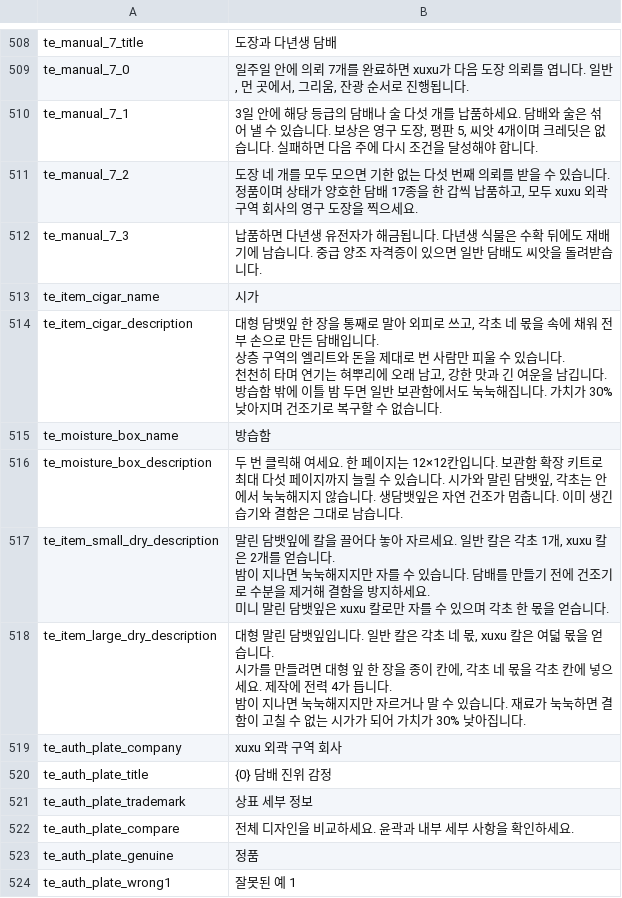
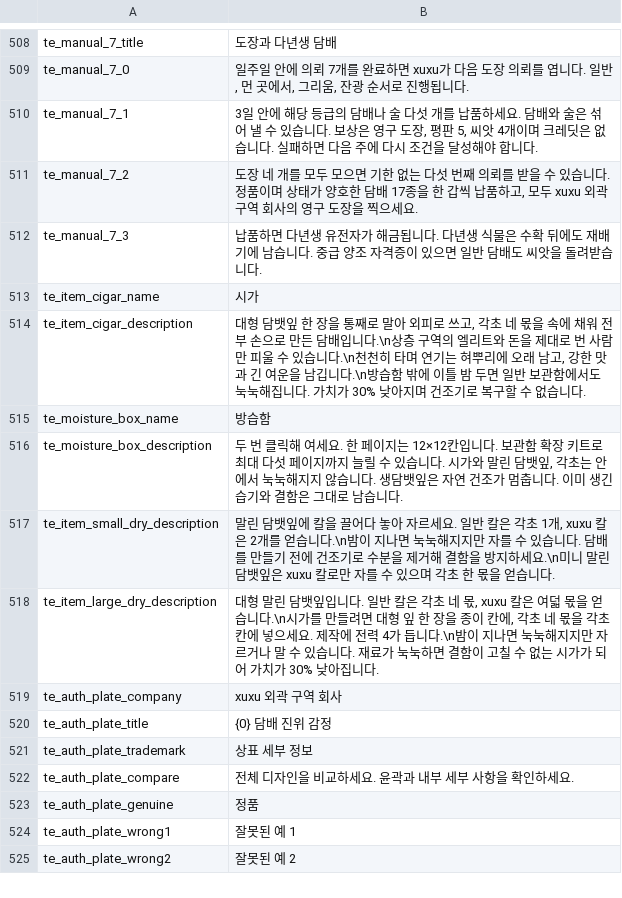
Before and after one commit to project-parr0t/probably-translated, a CSV file: workshop-overlays/3832840208/Localization/ko.csv, drawn as a sheet; only a part is shown, gaps mark what is left out; the shorter side is filled out with more unchanged rows.

```diff
--- a/workshop-overlays/3832840208/Localization/ko.csv
+++ b/workshop-overlays/3832840208/Localization/ko.csv
@@ -663,14 +663,7 @@ te_manual_7_3,납품하면 다년생 유전자가 해금됩니다. 다년생 식
 te_item_cigar_name,시가
-te_item_cigar_description,"대형 담뱃잎 한 장을 통째로 말아 외피로 쓰고, 각초 네 몫을 속에 채워 전부 손으로 만든 담배입니다.
-상층 구역의 엘리트와 돈을 제대로 번 사람만 피울 수 있습니다.
-천천히 타며 연기는 혀뿌리에 오래 남고, 강한 맛과 긴 여운을 남깁니다.
-방습함 밖에 이틀 밤 두면 일반 보관함에서도 눅눅해집니다. 가치가 30% 낮아지며 건조기로 복구할 수 없습니다."
+te_item_cigar_description,"대형 담뱃잎 한 장을 통째로 말아 외피로 쓰고, 각초 네 몫을 속에 채워 전부 손으로 만든 담배입니다.\n상층 구역의 엘리트와 돈을 제대로 번 사람만 피울 수 있습니다.\n천천히 타며 연기는 혀뿌리에 오래 남고, 강한 맛과 긴 여운을 남깁니다.\n방습함 밖에 이틀 밤 두면 일반 보관함에서도 눅눅해집니다. 가치가 30% 낮아지며 건조기로 복구할 수 없습니다."
 te_moisture_box_name,방습함
 te_moisture_box_description,"두 번 클릭해 여세요. 한 페이지는 12×12칸입니다. 보관함 확장 키트로 최대 다섯 페이지까지 늘릴 수 있습니다. 시가와 말린 담뱃잎, 각초는 안에서 눅눅해지지 않습니다. 생담뱃잎은 자연 건조가 멈춥니다. 이미 생긴 습기와 결함은 그대로 남습니다."
-te_item_small_dry_description,"말린 담뱃잎에 칼을 끌어다 놓아 자르세요. 일반 칼은 각초 1개, xuxu 칼은 2개를 얻습니다.
-밤이 지나면 눅눅해지지만 자를 수 있습니다. 담배를 만들기 전에 건조기로 수분을 제거해 결함을 방지하세요.
-미니 말린 담뱃잎은 xuxu 칼로만 자를 수 있으며 각초 한 몫을 얻습니다."
-te_item_large_dry_description,"대형 말린 담뱃잎입니다. 일반 칼은 각초 네 몫, xuxu 칼은 여덟 몫을 얻습니다.
-시가를 만들려면 대형 잎 한 장을 종이 칸에, 각초 네 몫을 각초 칸에 넣으세요. 제작에 전력 4가 듭니다.
-밤이 지나면 눅눅해지지만 자르거나 말 수 있습니다. 재료가 눅눅하면 결함이 고칠 수 없는 시가가 되어 가치가 30% 낮아집니다."
+te_item_small_dry_description,"말린 담뱃잎에 칼을 끌어다 놓아 자르세요. 일반 칼은 각초 1개, xuxu 칼은 2개를 얻습니다.\n밤이 지나면 눅눅해지지만 자를 수 있습니다. 담배를 만들기 전에 건조기로 수분을 제거해 결함을 방지하세요.\n미니 말린 담뱃잎은 xuxu 칼로만 자를 수 있으며 각초 한 몫을 얻습니다."
+te_item_large_dry_description,"대형 말린 담뱃잎입니다. 일반 칼은 각초 네 몫, xuxu 칼은 여덟 몫을 얻습니다.\n시가를 만들려면 대형 잎 한 장을 종이 칸에, 각초 네 몫을 각초 칸에 넣으세요. 제작에 전력 4가 듭니다.\n밤이 지나면 눅눅해지지만 자르거나 말 수 있습니다. 재료가 눅눅하면 결함이 고칠 수 없는 시가가 되어 가치가 30% 낮아집니다."
 te_auth_plate_company,xuxu 외곽 구역 회사
```
Also changed, not shown: workshop-overlays/3829409725/Localization/ko.csv, workshop-overlays/3829730904/Localization/ko.csv, 15 other files.
